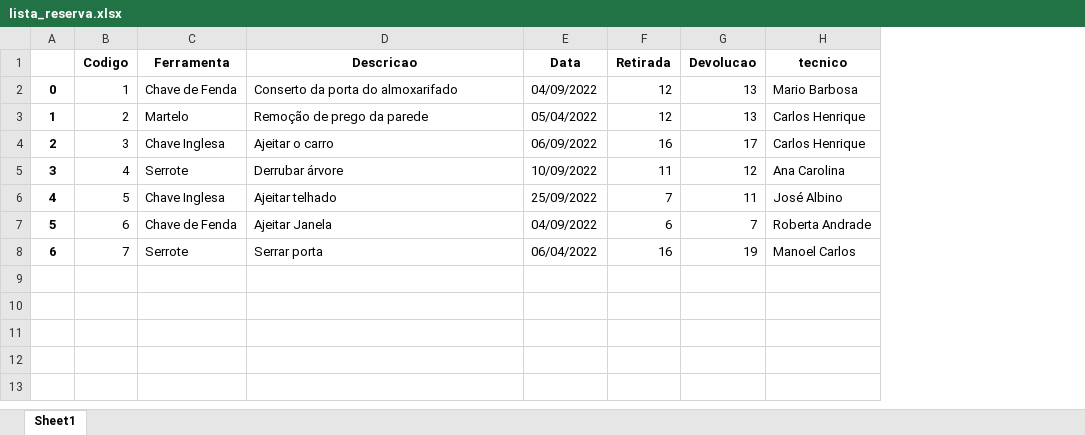
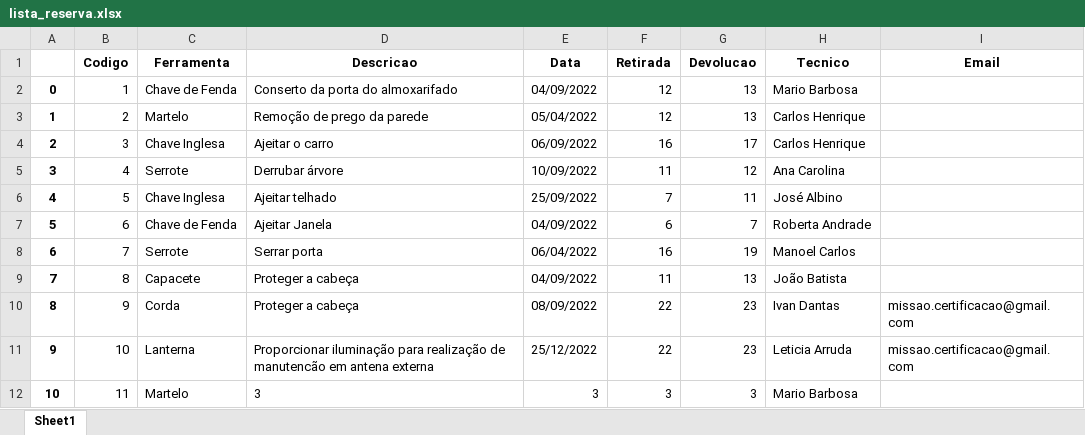
Before and after one commit to Jon-Araujo/missao-certificacao-mundo1, an Excel workbook: lista_reserva.xlsx, sheet Sheet1, drawn as a sheet; values as stored, in another font and other column widths than the file's, no borders; the diff names each change by its address in the sheet, - before the commit and + after, or states it on an @@ line.

```diff
--- a/lista_reserva.xlsx (sheet Sheet1)
+++ b/lista_reserva.xlsx (sheet Sheet1)
+column I (Email), empty
-H1: tecnico
+H1: Tecnico
+row 9: 7 | 8 | Capacete | Proteger a cabeça | 04/09/2022 | 11 | 13 | João Batista
+row 10: 8 | 9 | Corda | Proteger a cabeça | 08/09/2022 | 22 | 23 | Ivan Dantas | missao.certificacao@gmail.com
+row 11: 9 | 10 | Lanterna | Proporcionar iluminação para realização de manutencão em antena externa | 25/12/2022 | 22 | 23 | Leticia Arruda | missao.certificacao@gmail.com
+row 12: 10 | 11 | Martelo | 3 | 3 | 3 | 3 | Mario Barbosa
```
Also changed, not shown: lista_ferramentas.xlsx, lista_tecnicos.xlsx, 24 other files.
